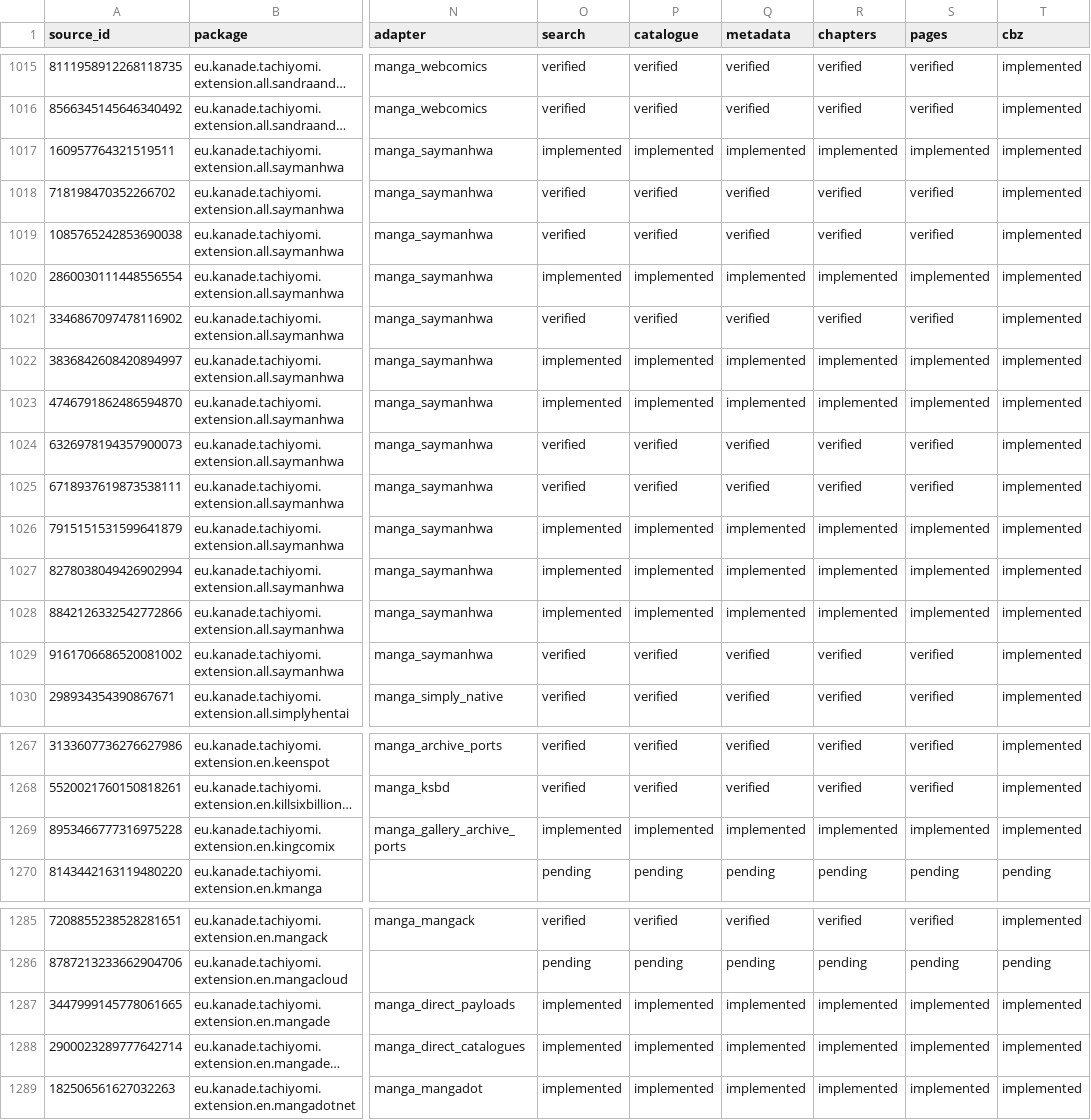
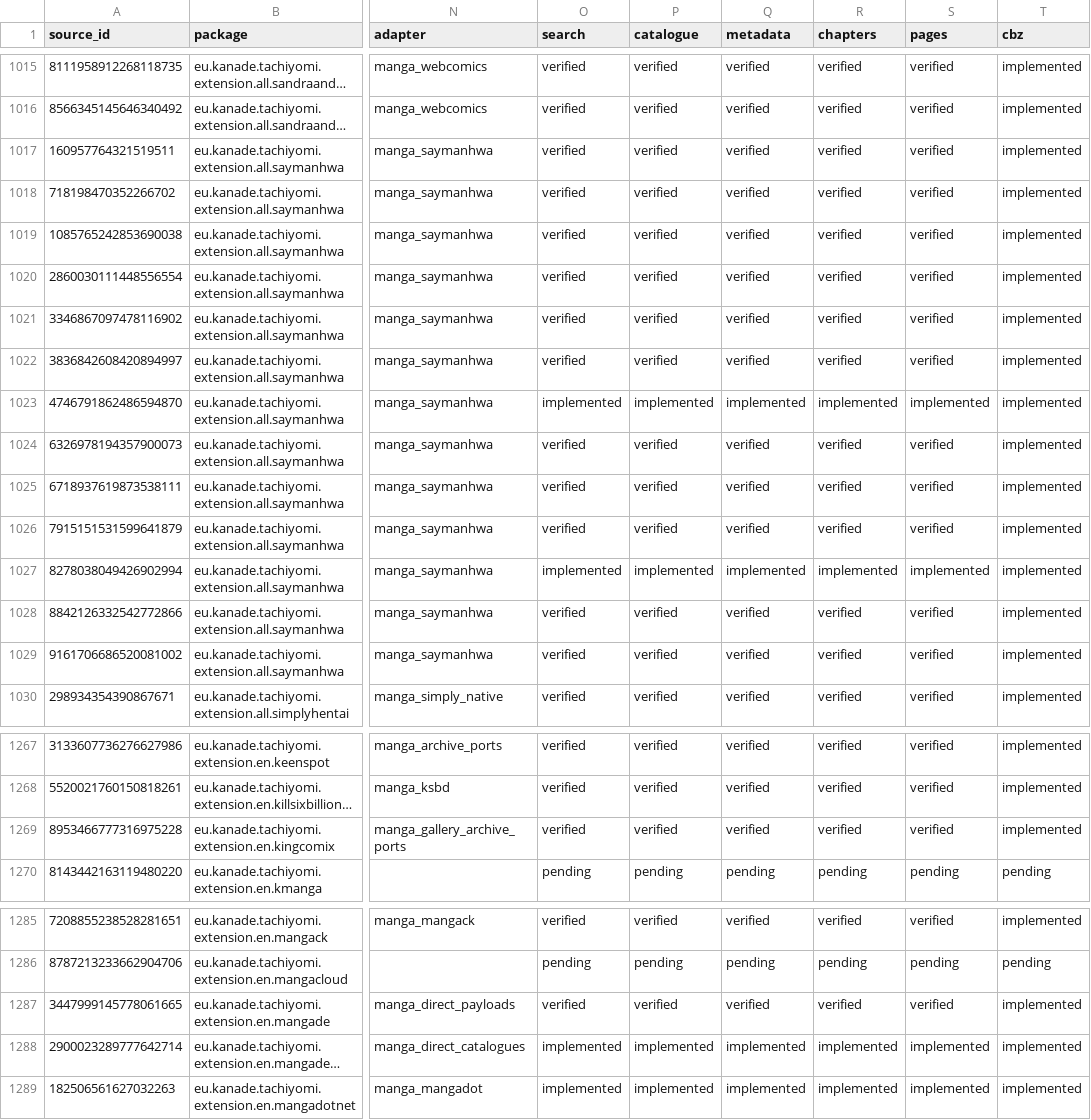
Before and after one commit to Onikri/MediaVault, a CSV file: docs/native-source-inventory.csv, drawn as a sheet; only a part is shown, gaps mark what is left out; long unchanged cells end in …; the diff covers the shown part only; the diff names each change by its address in the sheet, - before the commit and + after, or states it on an @@ line.

```diff
--- a/docs/native-source-inventory.csv
+++ b/docs/native-source-inventory.csv
-O1017 (search): implemented
+O1017 (search): verified
-P1017 (catalogue): implemented
+P1017 (catalogue): verified
-Q1017 (metadata): implemented
+Q1017 (metadata): verified
-R1017 (chapters): implemented
+R1017 (chapters): verified
-S1017 (pages): implemented
+S1017 (pages): verified
-O1020 (search): implemented
+O1020 (search): verified
-P1020 (catalogue): implemented
+P1020 (catalogue): verified
-Q1020 (metadata): implemented
+Q1020 (metadata): verified
-R1020 (chapters): implemented
+R1020 (chapters): verified
-S1020 (pages): implemented
+S1020 (pages): verified
-O1022 (search): implemented
+O1022 (search): verified
-P1022 (catalogue): implemented
+P1022 (catalogue): verified
-Q1022 (metadata): implemented
+Q1022 (metadata): verified
-R1022 (chapters): implemented
+R1022 (chapters): verified
-S1022 (pages): implemented
+S1022 (pages): verified
-O1026 (search): implemented
+O1026 (search): verified
-P1026 (catalogue): implemented
+P1026 (catalogue): verified
-Q1026 (metadata): implemented
+Q1026 (metadata): verified
-R1026 (chapters): implemented
+R1026 (chapters): verified
-S1026 (pages): implemented
+S1026 (pages): verified
-O1028 (search): implemented
+O1028 (search): verified
-P1028 (catalogue): implemented
+P1028 (catalogue): verified
-Q1028 (metadata): implemented
+Q1028 (metadata): verified
-R1028 (chapters): implemented
+R1028 (chapters): verified
-S1028 (pages): implemented
+S1028 (pages): verified
-O1269 (search): implemented
+O1269 (search): verified
-P1269 (catalogue): implemented
+P1269 (catalogue): verified
-Q1269 (metadata): implemented
+Q1269 (metadata): verified
-R1269 (chapters): implemented
+R1269 (chapters): verified
-S1269 (pages): implemented
+S1269 (pages): verified
-O1287 (search): implemented
+O1287 (search): verified
-P1287 (catalogue): implemented
+P1287 (catalogue): verified
-Q1287 (metadata): implemented
+Q1287 (metadata): verified
-R1287 (chapters): implemented
+R1287 (chapters): verified
-S1287 (pages): implemented
+S1287 (pages): verified
```
Also changed, not shown: 11 edited cells elsewhere in this file, 3 other files.
